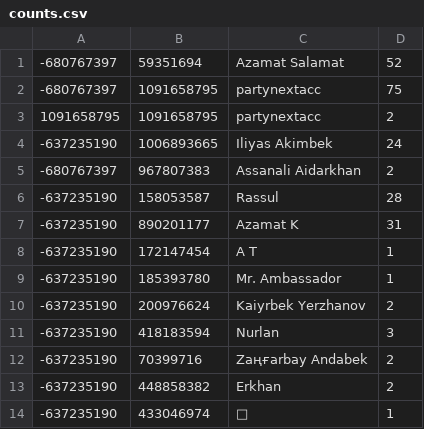
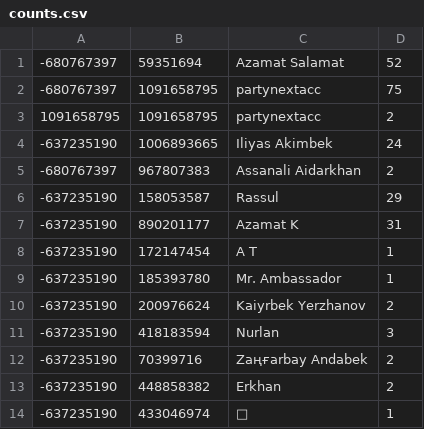
Before and after one commit to azamatsalamat/matcounter-bot, a CSV file: counts.csv, drawn as a sheet.

Commit message:
Update data

```diff
--- a/counts.csv
+++ b/counts.csv
@@ -5,3 +5,3 @@
 -680767397,967807383,Assanali Aidarkhan,2
--637235190,158053587,Rassul,28
+-637235190,158053587,Rassul,29
 -637235190,890201177,Azamat K,31
```
